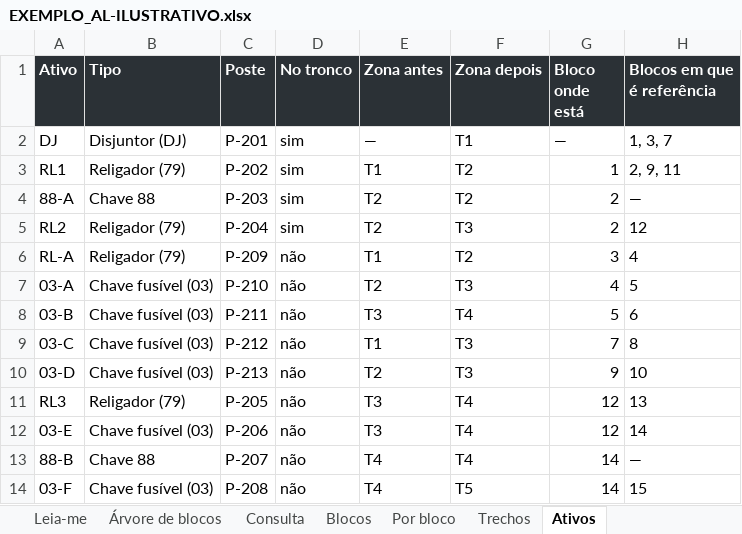
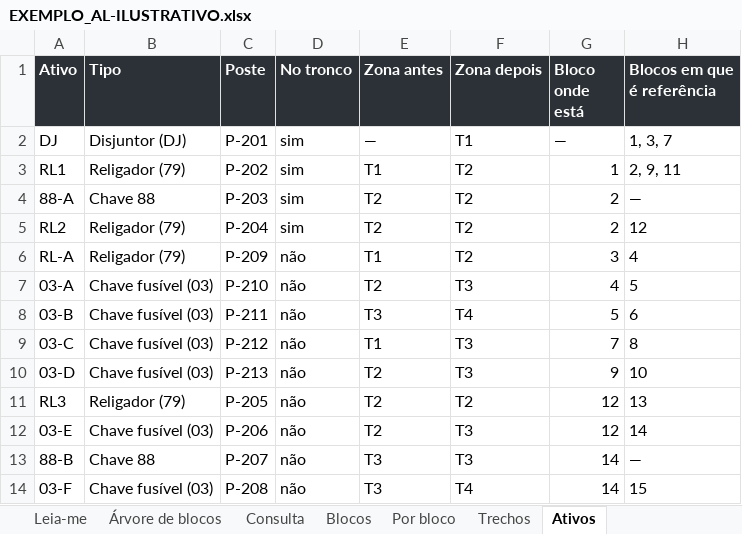
Before and after one commit to LGRSV/JoaoAntonio-Manuten-o-COEP, an Excel workbook: alimentador/saida/EXEMPLO_AL-ILUSTRATIVO.xlsx, sheet Ativos, drawn as a sheet; only a part is shown; values as stored, in another font and other column widths than the file's, no borders; table styles not drawn; the diff names each change by its address in the sheet, - before the commit and + after, or states it on an @@ line.

```diff
--- a/alimentador/saida/EXEMPLO_AL-ILUSTRATIVO.xlsx (sheet Ativos)
+++ b/alimentador/saida/EXEMPLO_AL-ILUSTRATIVO.xlsx (sheet Ativos)
-F5 (Zona depois): T3
+F5 (Zona depois): T2
-E11:E12 (Zona antes): T3
+E11:E12 (Zona antes): T2
-F11 (Zona depois): T4
+F11 (Zona depois): T2
-F12:F13 (Zona depois): T4
+F12:F13 (Zona depois): T3
-E13:E14 (Zona antes): T4
+E13:E14 (Zona antes): T3
-F14 (Zona depois): T5
+F14 (Zona depois): T4
```
Also changed, not shown: sheet Trechos, sheet Por bloco, sheet Árvore de blocos, sheet Blocos, sheet Leia-me, sheet Consulta, 7 other files.
